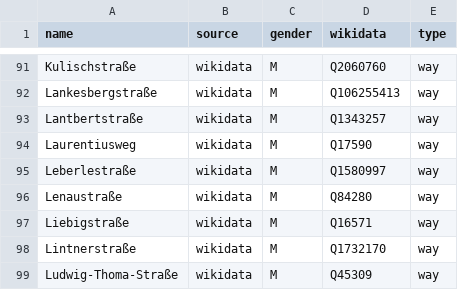
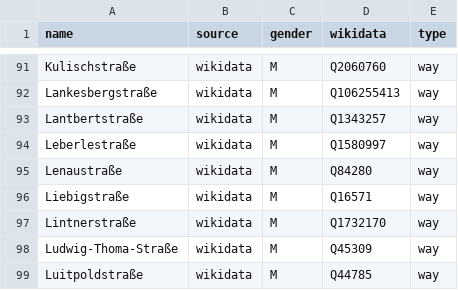
Before and after one commit to EqualStreetNames/equalstreetnames-freising, a CSV file: data/gender.csv, drawn as a sheet; only a part is shown, gaps mark what is left out; the shorter side is filled out with more unchanged rows.

```diff
--- a/data/gender.csv
+++ b/data/gender.csv
@@ -93,3 +93,2 @@ Lankesbergstraße,wikidata,M,Q106255413,way
 Lantbertstraße,wikidata,M,Q1343257,way
-Laurentiusweg,wikidata,M,Q17590,way
 Leberlestraße,wikidata,M,Q1580997,way
```
Also changed, not shown: data/other.csv, 3 other files.
